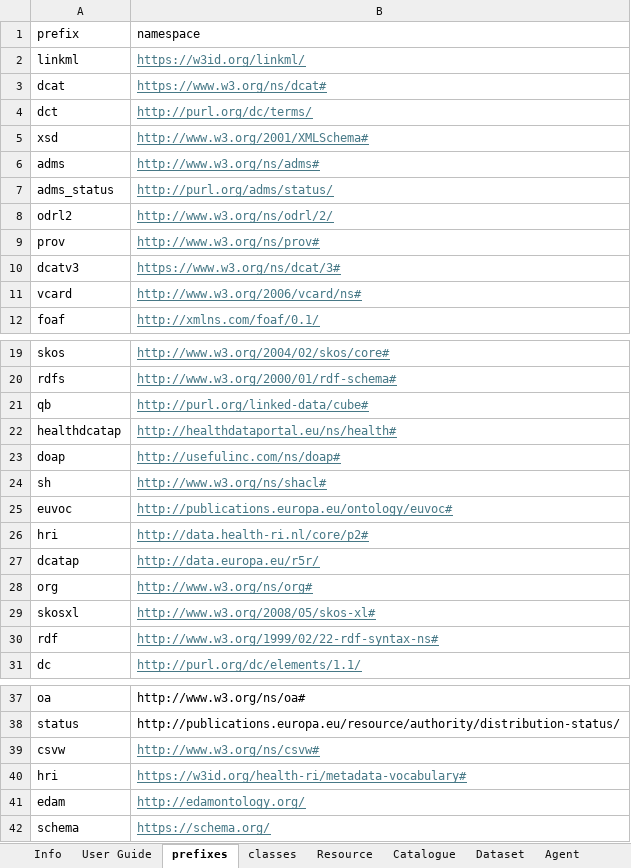
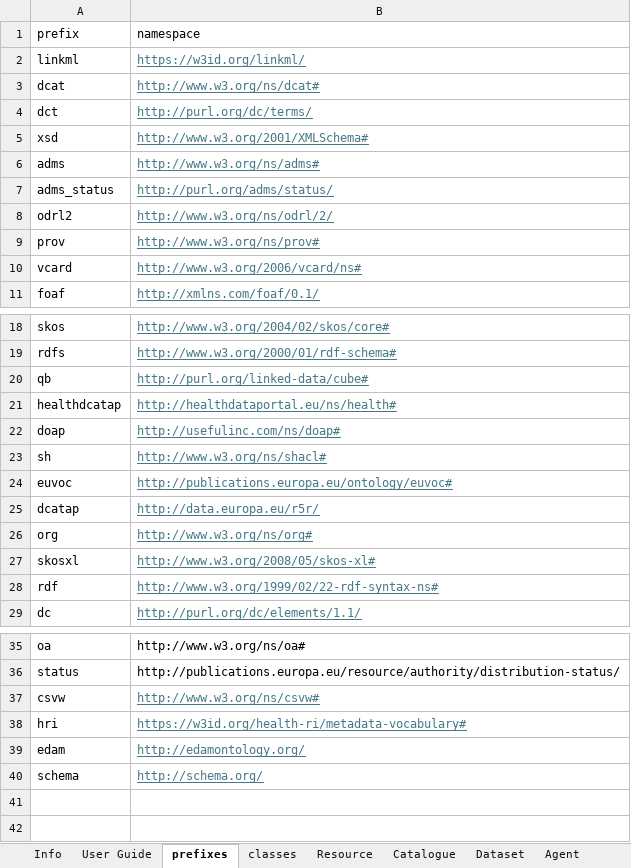
Before and after one commit to Health-RI/metadata-documentation, an Excel workbook: src/excel/HealthRI_v2.1.0.xlsx, sheet prefixes, drawn as a sheet; only a part is shown, gaps mark what is left out; values as stored, in another font and other column widths than the file's, no borders; removed rows and columns are numbered as before the commit, all else as after; the diff names each change by its address in the sheet, - before the commit and + after, or states it on an @@ line.

```diff
--- a/src/excel/HealthRI_v2.1.0.xlsx (sheet prefixes)
+++ b/src/excel/HealthRI_v2.1.0.xlsx (sheet prefixes)
-B3 (namespace): https://www.w3.org/ns/dcat#
+B3 (namespace): http://www.w3.org/ns/dcat#
-row 10: dcatv3 | https://www.w3.org/ns/dcat/3#
-row 26: hri | http://data.health-ri.nl/core/p2#
-B40 (namespace): https://schema.org/
+B40 (namespace): http://schema.org/
```
Also changed, not shown: sheet Dataset, sheet Distribution, sheet Activity, sheet Column, sheet Table, sheet DataService, 7 more sheets, other sheet tabs, 24 other files.
